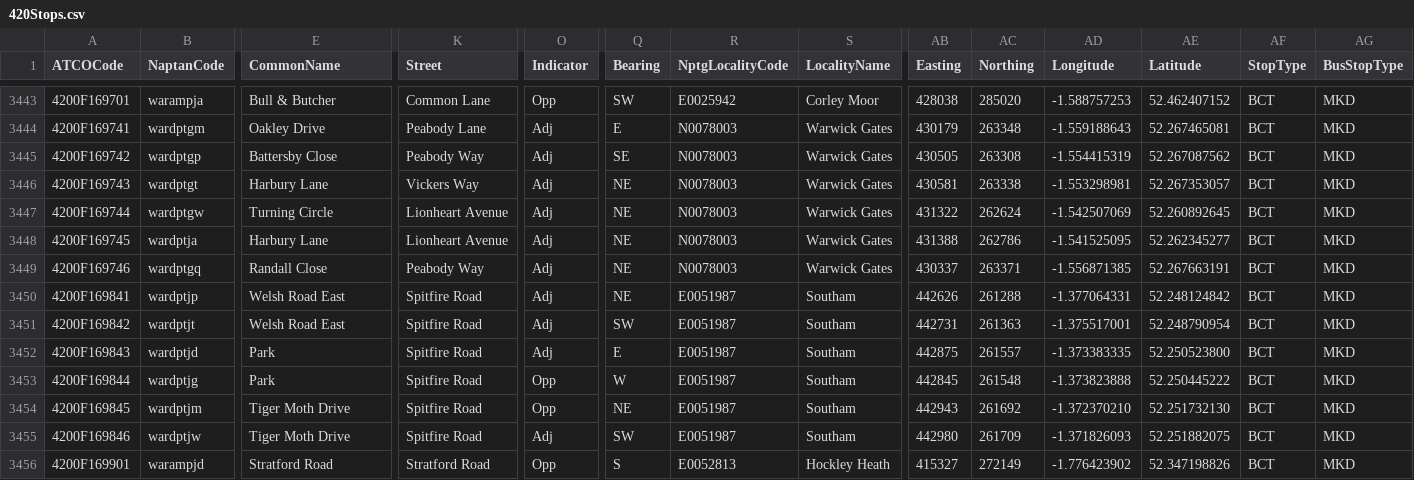
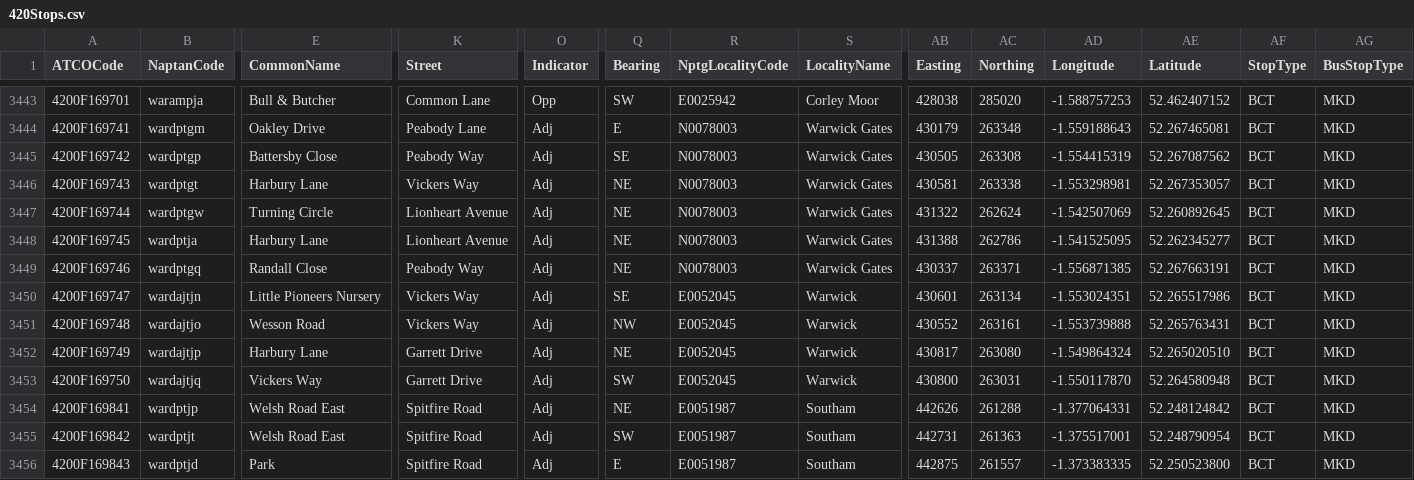
Before and after one commit to ldjb/naptan-nptg-history, a CSV file: 420Stops.csv, drawn as a sheet; only a part is shown, gaps mark what is left out; the shorter side is filled out with more unchanged rows; rows hold the shown columns only; the diff names each change by its address in the sheet, - before the commit and + after, or states it on an @@ line.

```diff
--- a/420Stops.csv
+++ b/420Stops.csv
+row 3450: 4200F169747 | wardajtjn | Little Pioneers Nursery | Vickers Way | Adj | SE | E0052045 | Warwick | 430601 | 263134 | -1.553024351 | 52.265517986 | BCT | MKD
+row 3451: 4200F169748 | wardajtjo | Wesson Road | Vickers Way | Adj | NW | E0052045 | Warwick | 430552 | 263161 | -1.553739888 | 52.265763431 | BCT | MKD
+row 3452: 4200F169749 | wardajtjp | Harbury Lane | Garrett Drive | Adj | NE | E0052045 | Warwick | 430817 | 263080 | -1.549864324 | 52.265020510 | BCT | MKD
+row 3453: 4200F169750 | wardajtjq | Vickers Way | Garrett Drive | Adj | SW | E0052045 | Warwick | 430800 | 263031 | -1.550117870 | 52.264580948 | BCT | MKD
```
Also changed, not shown: 620Stops.csv, 648Stops.csv, 9 other files.
